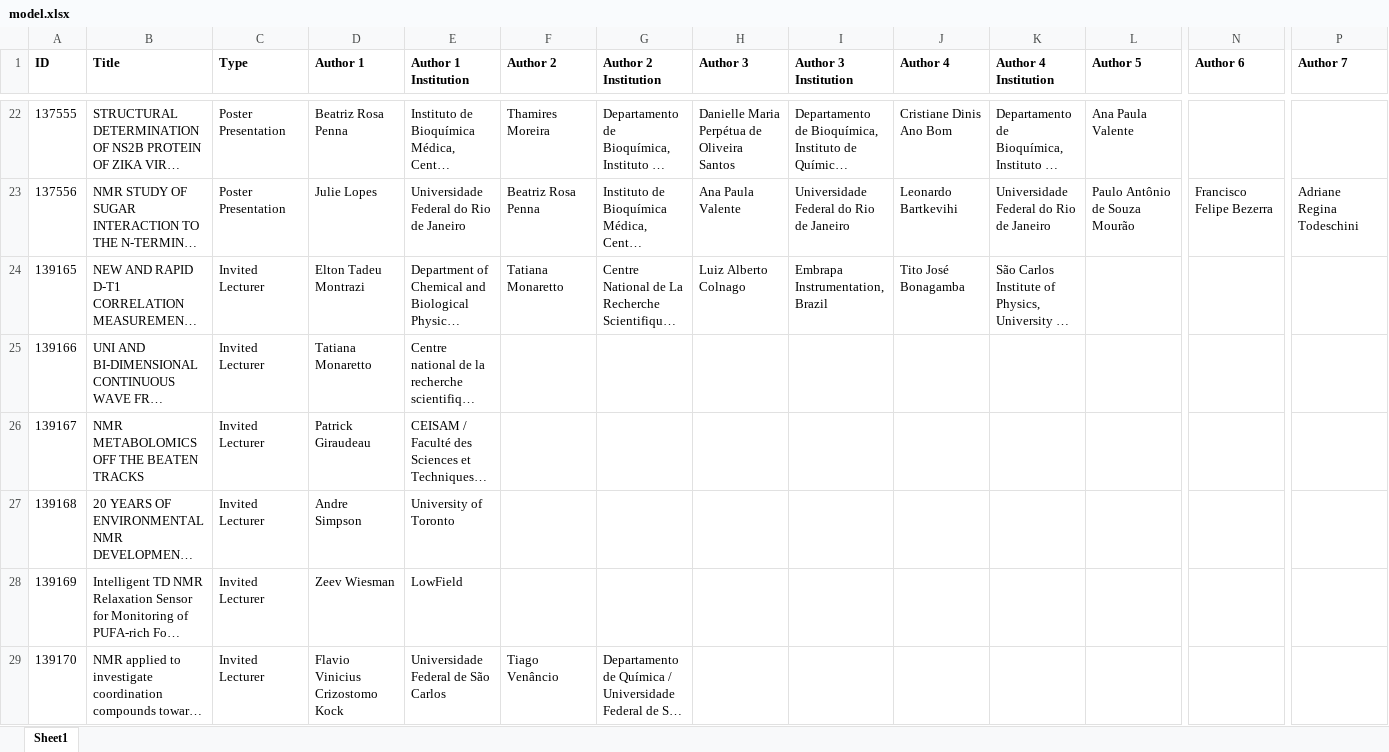
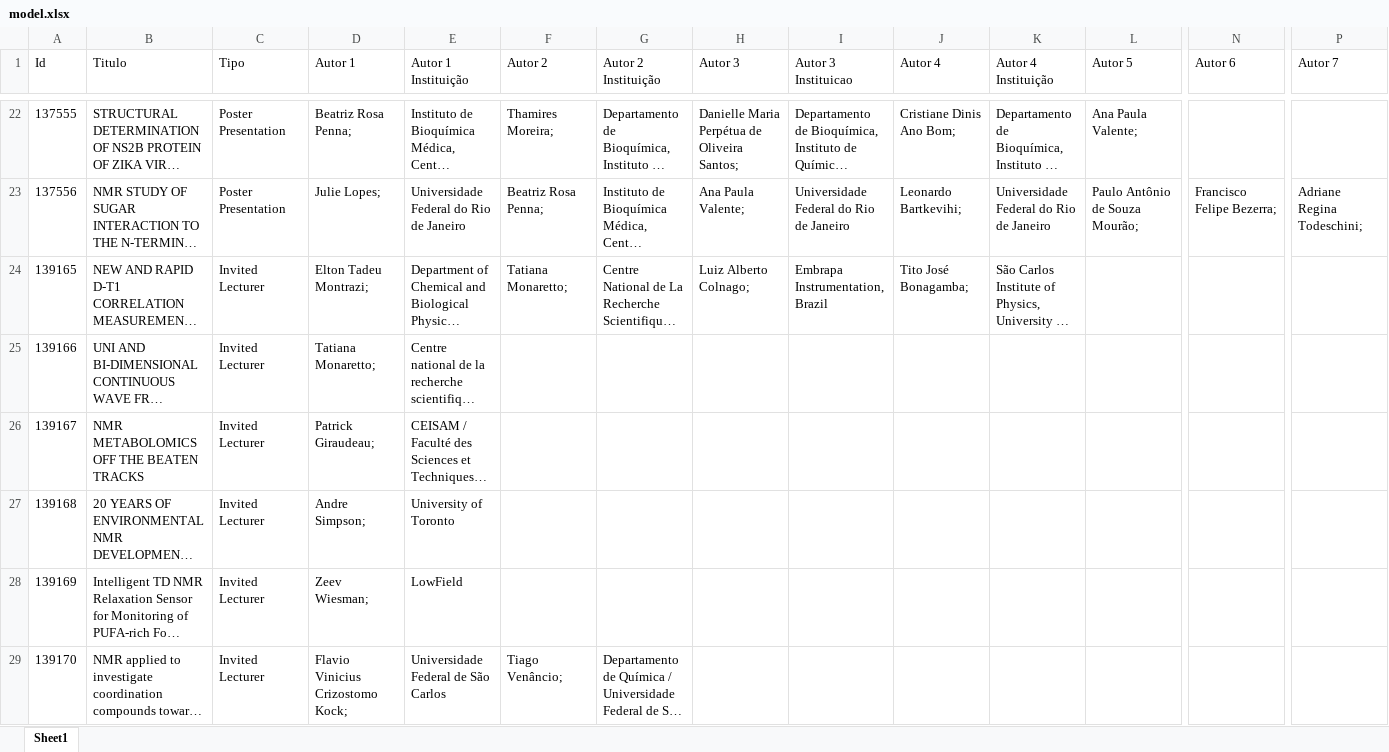
Before and after one commit to carlos-wylliam/exercicios-2023, an Excel workbook: php/assets/model.xlsx, sheet Sheet1, drawn as a sheet; only a part is shown, gaps mark what is left out; long unchanged cells end in …; values as stored, in another font and other column widths than the file's, no borders; the diff covers the shown part only; the diff names each change by its address in the sheet, - before the commit and + after, or states it on an @@ line.

```diff
--- a/php/assets/model.xlsx (sheet Sheet1)
+++ b/php/assets/model.xlsx (sheet Sheet1)
-A1: ID
+A1: Id
-A1:P1 bold: on
+A1:P1 bold: off
-B1: Title
+B1: Titulo
-C1: Type
+C1: Tipo
-D1: Author 1
+D1: Autor 1
-E1: Author 1 Institution
+E1: Autor 1 Instituição
-F1: Author 2
+F1: Autor 2
-G1: Author 2 Institution
+G1: Autor 2 Instituição
-H1: Author 3
+H1: Autor 3
-I1: Author 3 Institution
+I1: Autor 3 Instituicao
-J1: Author 4
+J1: Autor 4
-K1: Author 4 Institution
+K1: Autor 4 Instituição
-L1: Author 5
+L1: Autor 5
-N1: Author 6
+N1: Autor 6
-P1: Author 7
+P1: Autor 7
-D22 (Autor 1): Beatriz Rosa Penna
+D22 (Autor 1): Beatriz Rosa Penna;
-F22 (Autor 2): Thamires Moreira
+F22 (Autor 2): Thamires Moreira;
-H22 (Autor 3): Danielle Maria Perpétua de Oliveira Santos
+H22 (Autor 3): Danielle Maria Perpétua de Oliveira Santos;
-J22 (Autor 4): Cristiane Dinis Ano Bom
+J22 (Autor 4): Cristiane Dinis Ano Bom;
-L22 (Autor 5): Ana Paula Valente
+L22 (Autor 5): Ana Paula Valente;
-D23 (Autor 1): Julie Lopes
+D23 (Autor 1): Julie Lopes;
-F23 (Autor 2): Beatriz Rosa Penna
+F23 (Autor 2): Beatriz Rosa Penna;
-H23 (Autor 3): Ana Paula Valente
+H23 (Autor 3): Ana Paula Valente;
-J23 (Autor 4): Leonardo Bartkevihi
+J23 (Autor 4): Leonardo Bartkevihi;
-L23 (Autor 5): Paulo Antônio de Souza Mourão
+L23 (Autor 5): Paulo Antônio de Souza Mourão;
-N23 (Autor 6): Francisco Felipe Bezerra
+N23 (Autor 6): Francisco Felipe Bezerra;
-P23 (Autor 7): Adriane Regina Todeschini
+P23 (Autor 7): Adriane Regina Todeschini;
-D24 (Autor 1): Elton Tadeu Montrazi
+D24 (Autor 1): Elton Tadeu Montrazi;
-F24 (Autor 2): Tatiana Monaretto
+F24 (Autor 2): Tatiana Monaretto;
-H24 (Autor 3): Luiz Alberto Colnago
+H24 (Autor 3): Luiz Alberto Colnago;
-J24 (Autor 4): Tito José Bonagamba
+J24 (Autor 4): Tito José Bonagamba;
-D25 (Autor 1): Tatiana Monaretto
+D25 (Autor 1): Tatiana Monaretto;
-D26 (Autor 1): Patrick Giraudeau
+D26 (Autor 1): Patrick Giraudeau;
-D27 (Autor 1): Andre Simpson
+D27 (Autor 1): Andre Simpson;
-D28 (Autor 1): Zeev Wiesman
+D28 (Autor 1): Zeev Wiesman;
-D29 (Autor 1): Flavio Vinicius Crizostomo Kock
+D29 (Autor 1): Flavio Vinicius Crizostomo Kock;
-F29 (Autor 2): Tiago Venâncio
+F29 (Autor 2): Tiago Venâncio;
```
Also changed, not shown: 203 edited cells and cell formats elsewhere in this sheet, 10 other files.
